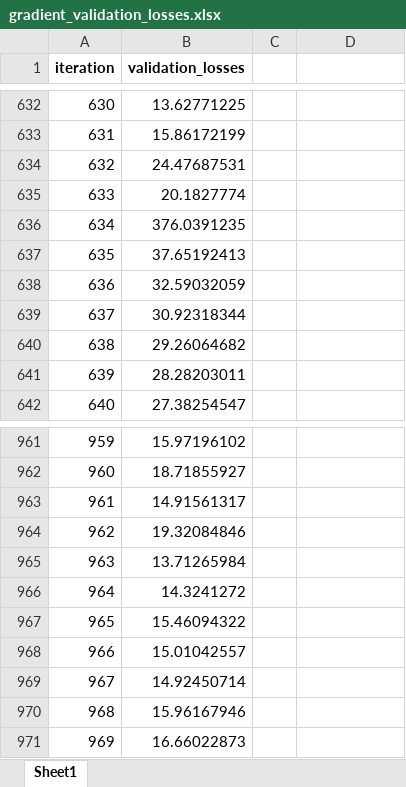
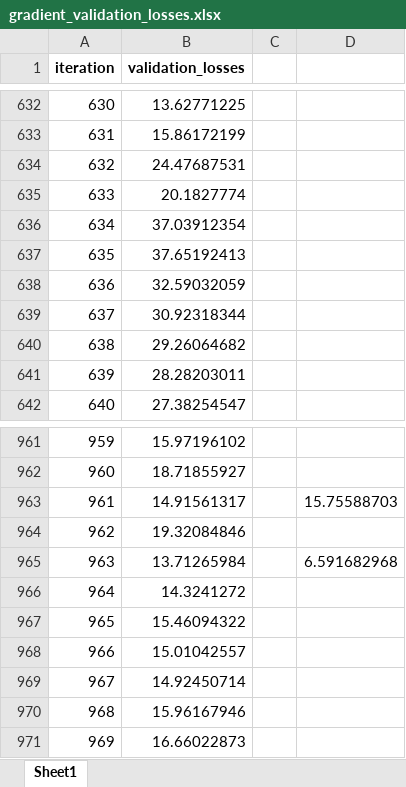
Before and after one commit to styada/learned_gradient_tomography_addendum, an Excel workbook: gradient_validation_losses.xlsx, sheet Sheet1, drawn as a sheet; only a part is shown, gaps mark what is left out; values as stored, in another font and other column widths than the file's, no borders; charts and pictures not drawn; the diff names each change by its address in the sheet, - before the commit and + after, or states it on an @@ line.

```diff
--- a/gradient_validation_losses.xlsx (sheet Sheet1)
+++ b/gradient_validation_losses.xlsx (sheet Sheet1)
-B636 (validation_losses): 376.0391235
+B636 (validation_losses): 37.03912354
-D963: (empty)
+D963: 15.75588703
-D965: (empty)
+D965: 6.591682968
```
Also changed, not shown: charts or pictures, 24 other files.
